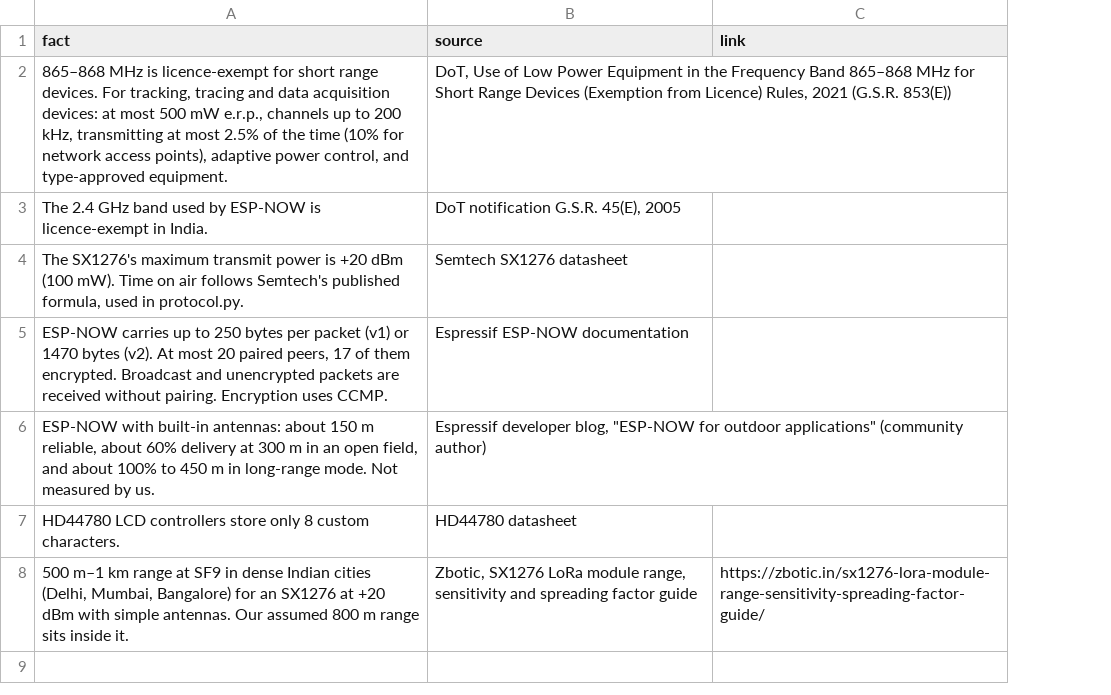
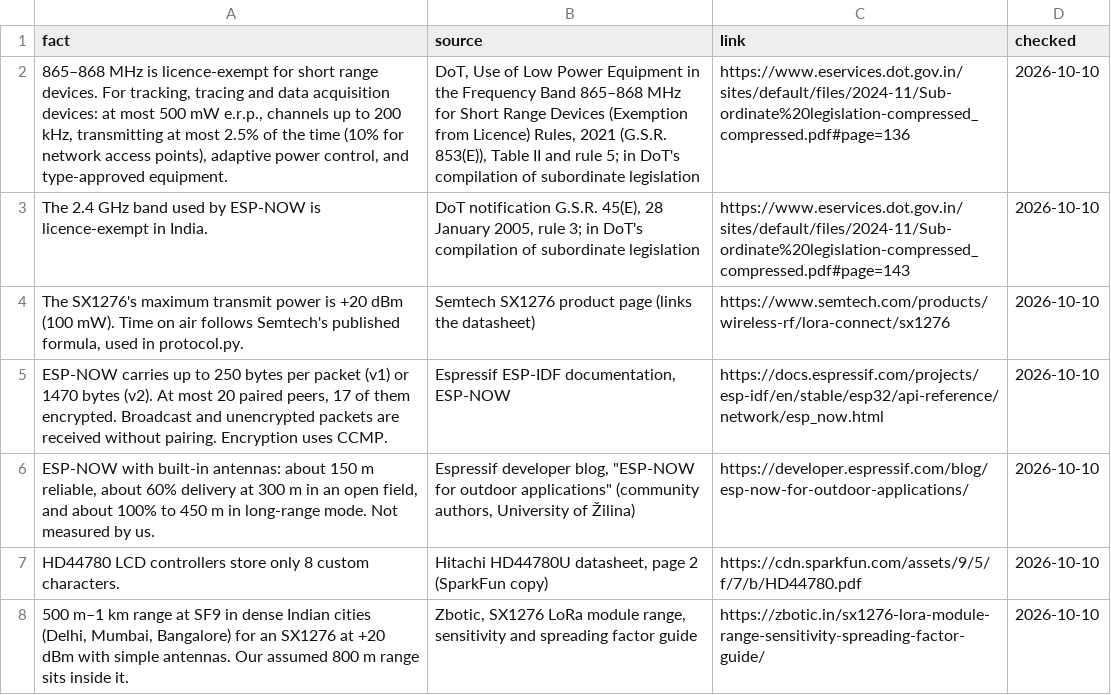
Before and after one commit to manit-bhasin/Shistech_Lvis, a CSV file: docs/tools/outside_facts.csv, drawn as a sheet; the diff names each change by its address in the sheet, - before the commit and + after, or states it on an @@ line.

```diff
--- a/docs/tools/outside_facts.csv
+++ b/docs/tools/outside_facts.csv
+column D (checked), rows 2-8: all 2026-10-10
-B2 (source): …2021 (G.S.R. 853(E))
+B2 (source): …2021 (G.S.R. 853(E)), Table II and rule 5; in DoT's compilation of subordinate legislation
-C2 (link): (empty)
+C2 (link): https://www.eservices.dot.gov.in/sites/default/files/2024-11/Sub-ordinate%20legislation-compressed_compressed.pdf#page=136
-B3 (source): …G.S.R. 45(E), 2005
+B3 (source): …G.S.R. 45(E), 28 January 2005, rule 3; in DoT's compilation of subordinate legislation
-C3 (link): (empty)
+C3 (link): https://www.eservices.dot.gov.in/sites/default/files/2024-11/Sub-ordinate%20legislation-compressed_compressed.pdf#page=143
-B4 (source): Semtech SX1276 datasheet
+B4 (source): Semtech SX1276 product page (links the datasheet)
-C4 (link): (empty)
+C4 (link): https://www.semtech.com/products/wireless-rf/lora-connect/sx1276
-B5 (source): Espressif ESP-NOW documentation
+B5 (source): Espressif ESP-IDF documentation, ESP-NOW
-C5 (link): (empty)
+C5 (link): https://docs.espressif.com/projects/esp-idf/en/stable/esp32/api-reference/network/esp_now.html
-B6 (source): …applications" (community author)
+B6 (source): …applications" (community authors, University of Žilina)
-C6 (link): (empty)
+C6 (link): https://developer.espressif.com/blog/esp-now-for-outdoor-applications/
-B7 (source): HD44780 datasheet
+B7 (source): Hitachi HD44780U datasheet, page 2 (SparkFun copy)
-C7 (link): (empty)
+C7 (link): https://cdn.sparkfun.com/assets/9/5/f/7/b/HD44780.pdf
```
Also changed, not shown: 1 other file.
